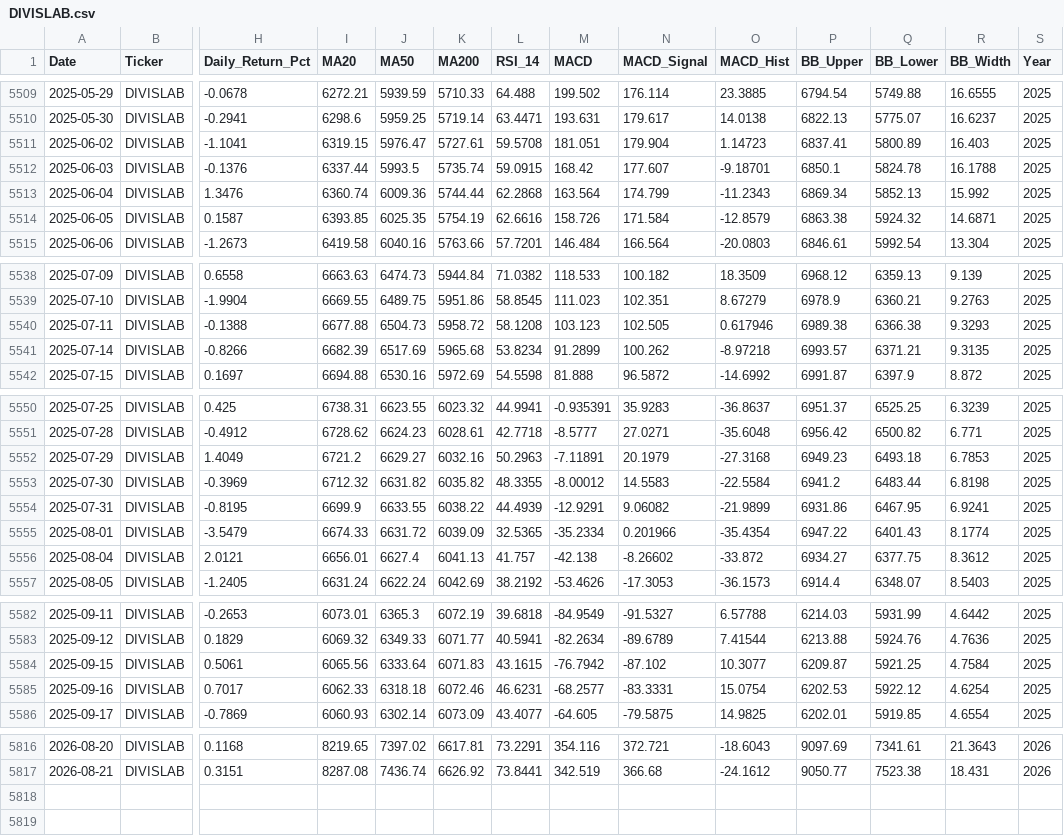
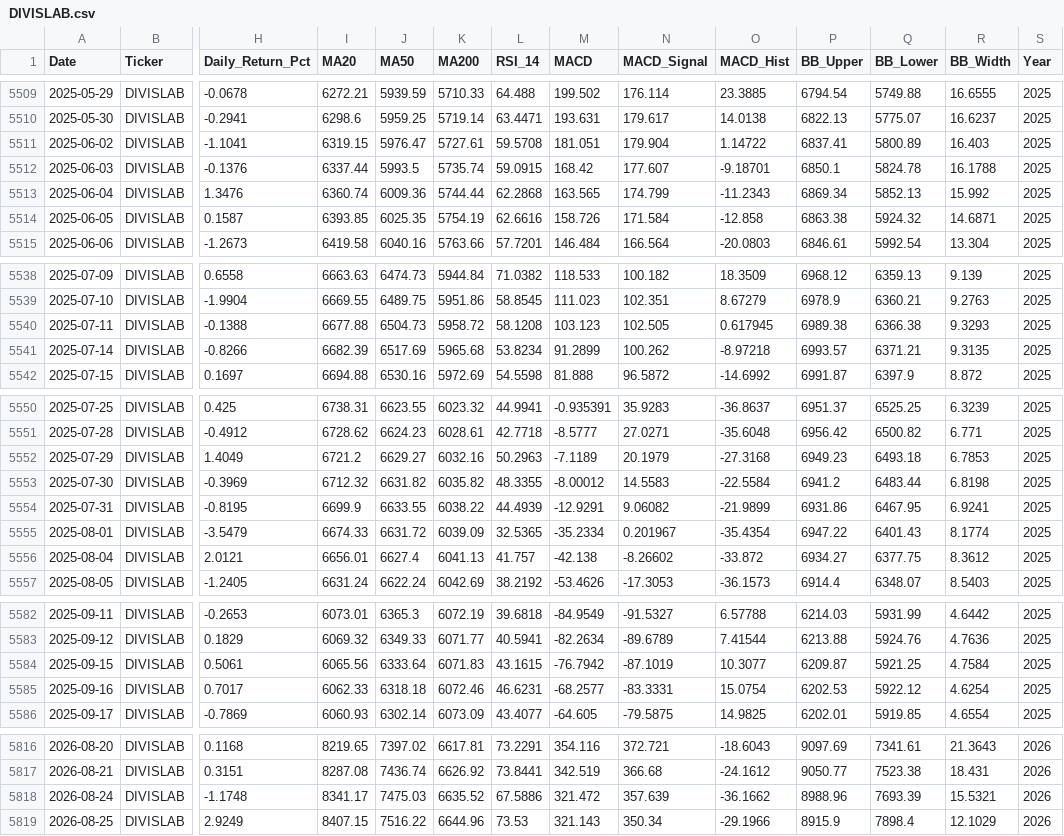
Before and after one commit to wimpypython/nifty-stock-intelligence, a CSV file: data/historical/DIVISLAB.csv, drawn as a sheet; only a part is shown, gaps mark what is left out; rows hold the shown columns only; the diff covers the shown part only; the diff names each change by its address in the sheet, - before the commit and + after, or states it on an @@ line.

```diff
--- a/data/historical/DIVISLAB.csv
+++ b/data/historical/DIVISLAB.csv
-O5511 (MACD_Hist): 1.14723
+O5511 (MACD_Hist): 1.14722
-M5513 (MACD): 163.564
+M5513 (MACD): 163.565
-O5514 (MACD_Hist): -12.8579
+O5514 (MACD_Hist): -12.858
-O5540 (MACD_Hist): 0.617946
+O5540 (MACD_Hist): 0.617945
-M5552 (MACD): -7.11891
+M5552 (MACD): -7.1189
-N5555 (MACD_Signal): 0.201966
+N5555 (MACD_Signal): 0.201967
-N5584 (MACD_Signal): -87.102
+N5584 (MACD_Signal): -87.1019
+row 5818: 2026-08-24 | DIVISLAB | -1.1748 | 8341.17 | 7475.03 | 6635.52 | 67.5886 | 321.472 | 357.639 | -36.1662 | 8988.96 | 7693.39 | 15.5321 | 2026
+row 5819: 2026-08-25 | DIVISLAB | 2.9249 | 8407.15 | 7516.22 | 6644.96 | 73.53 | 321.143 | 350.34 | -29.1966 | 8915.9 | 7898.4 | 12.1029 | 2026
```
Also changed, not shown: 39 edited cells elsewhere in this file, data/historical/HEROMOTOCO.csv, data/historical/LT.csv, 50 other files.
